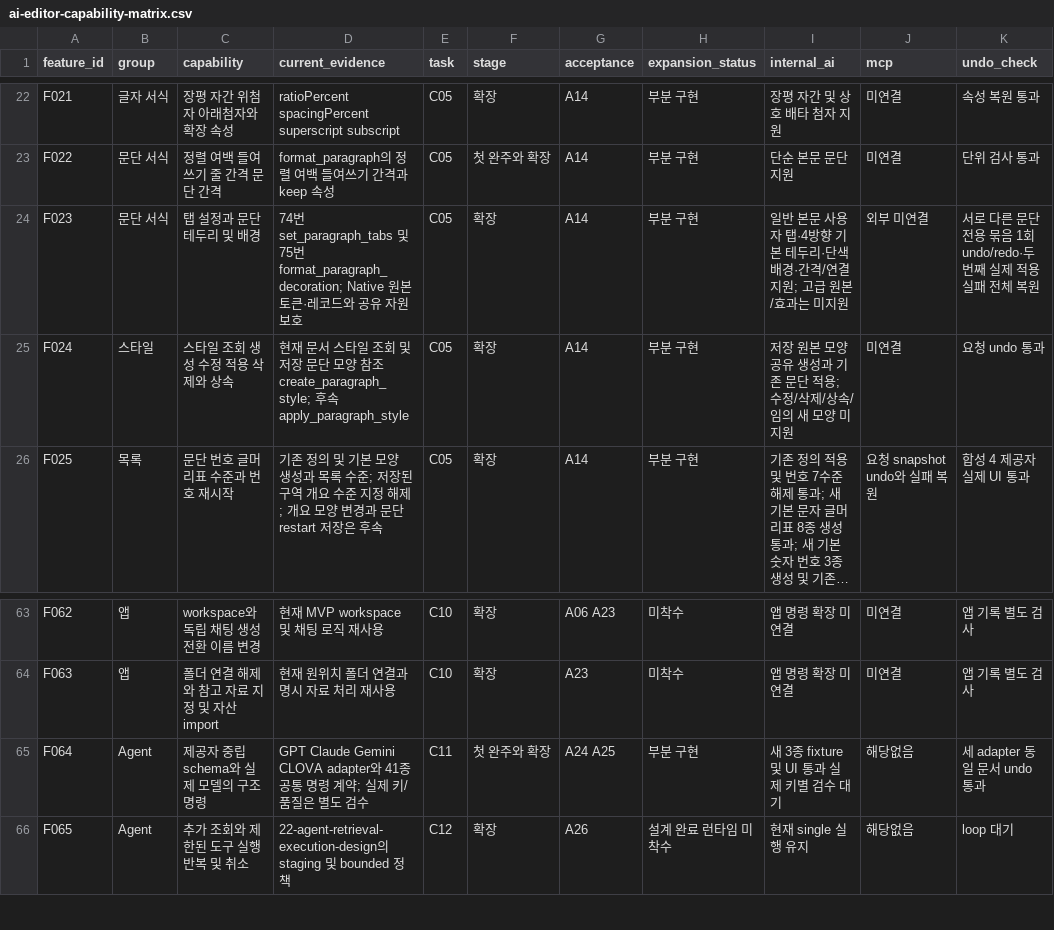
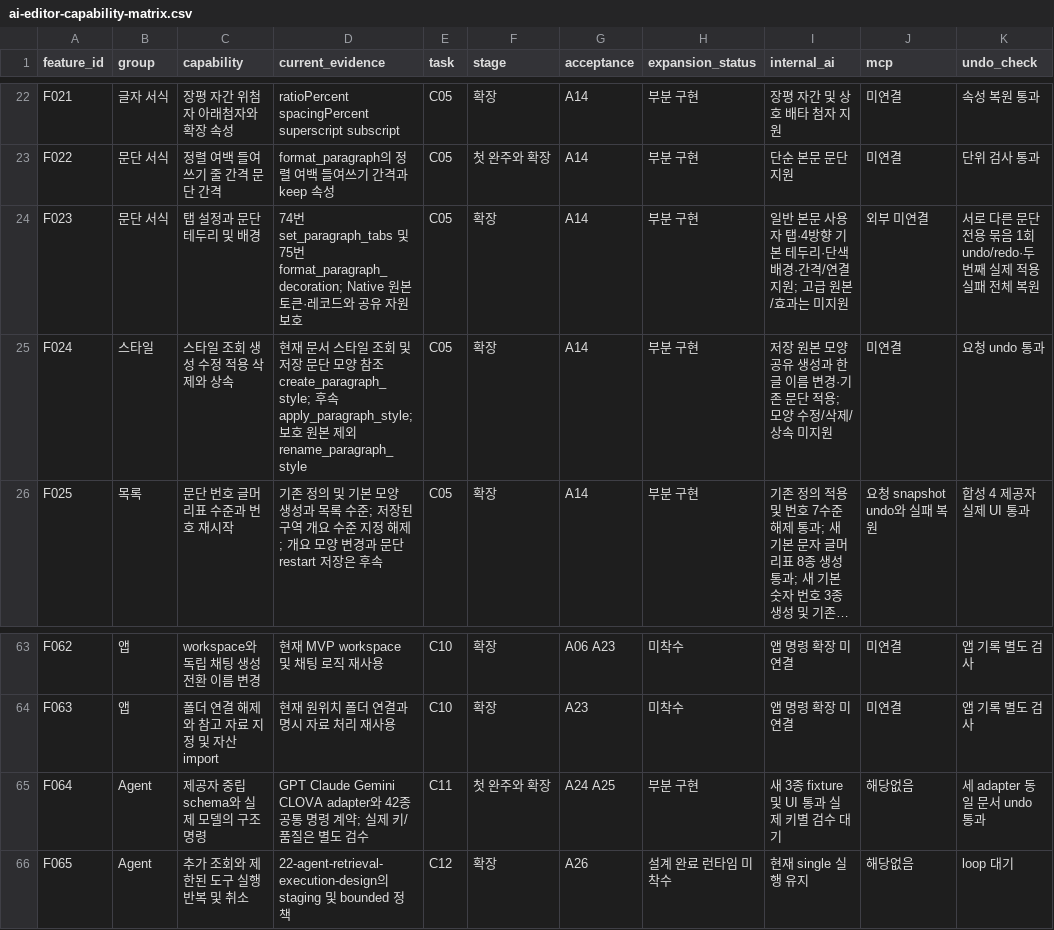
Before and after one commit to jjome/jueony, a CSV file: docs/ai-editor-capability-matrix.csv, drawn as a sheet; only a part is shown, gaps mark what is left out; long unchanged cells end in …; the diff names each change by its address in the sheet, - before the commit and + after, or states it on an @@ line.

Commit message:
feat(agent): rename paragraph styles and guard stored metadata on save

```diff
--- a/docs/ai-editor-capability-matrix.csv
+++ b/docs/ai-editor-capability-matrix.csv
-D25 (current_evidence): …create_paragraph_style; 후속 apply_paragraph_style
+D25 (current_evidence): …create_paragraph_style; 후속 apply_paragraph_style; 보호 원본 제외 rename_paragraph_style
-I25 (internal_ai): …생성과 기존 문단 적용; 수정/삭제/상속/임의 새 모양 미지원
+I25 (internal_ai): …생성과 한글 이름 변경·기존 문단 적용; 모양 수정/삭제/상속 미지원
-D65 (current_evidence): …CLOVA adapter와 41종 공통…
+D65 (current_evidence): …CLOVA adapter와 42종 공통…
```
Also changed, not shown: 47 other files.
